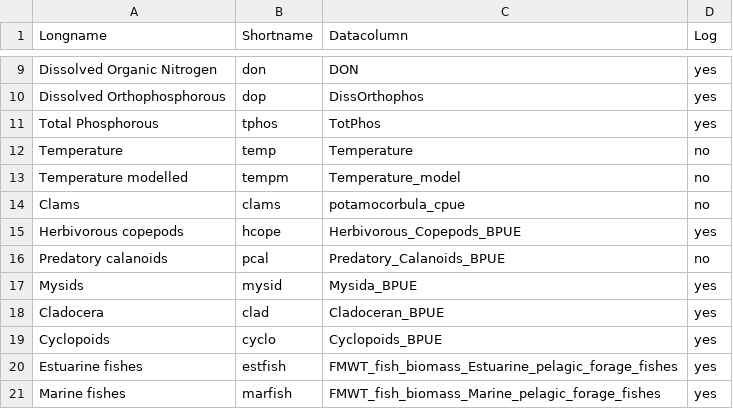
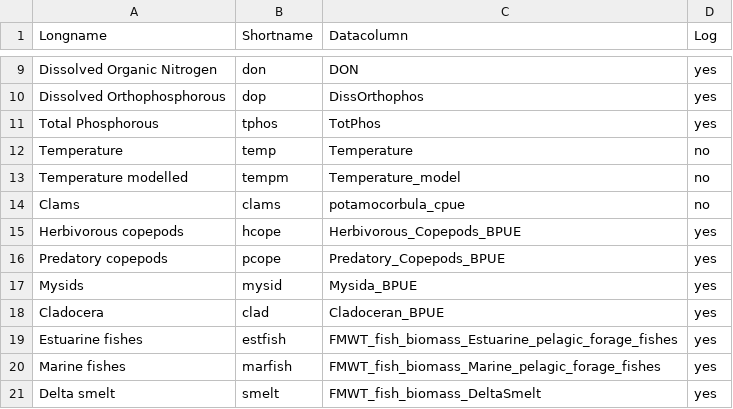
Before and after one commit to Delta-Stewardship-Council/swg-21-foodwebs, a CSV file: analysis/column_names.csv, drawn as a sheet; only a part is shown, gaps mark what is left out; the shorter side is filled out with more unchanged rows.

```diff
--- a/analysis/column_names.csv
+++ b/analysis/column_names.csv
@@ -15,6 +15,5 @@ Clams,clams,potamocorbula_cpue,no
 Herbivorous copepods,hcope,Herbivorous_Copepods_BPUE,yes
-Predatory calanoids,pcal,Predatory_Calanoids_BPUE,no
+Predatory copepods,pcope,Predatory_Copepods_BPUE,yes
 Mysids,mysid,Mysida_BPUE,yes
 Cladocera,clad,Cladoceran_BPUE,yes
-Cyclopoids,cyclo,Cyclopoids_BPUE,yes
 Estuarine fishes,estfish,FMWT_fish_biomass_Estuarine_pelagic_forage_fishes,yes
```
Also changed, not shown: data/annual_averages/annual_data_compiled.csv, 3 other files.
